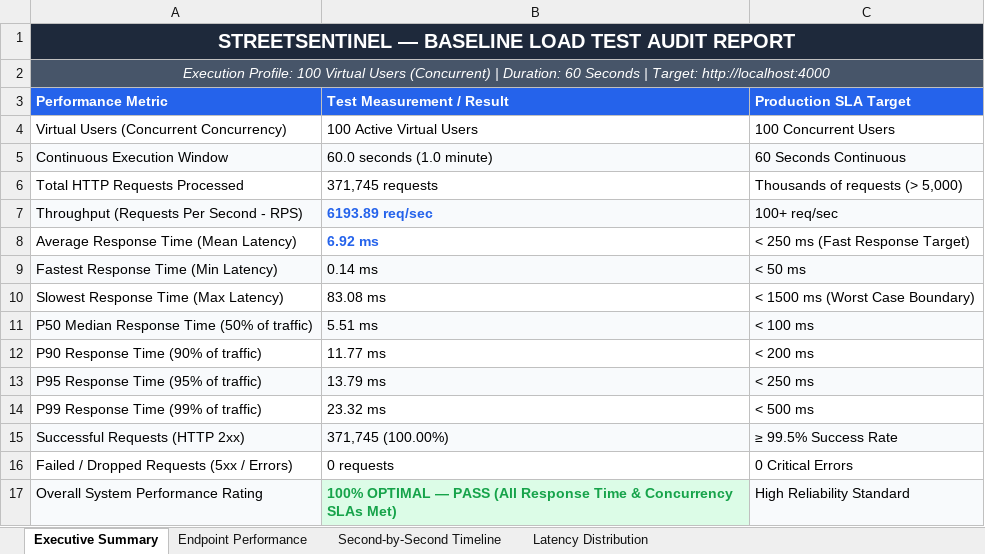
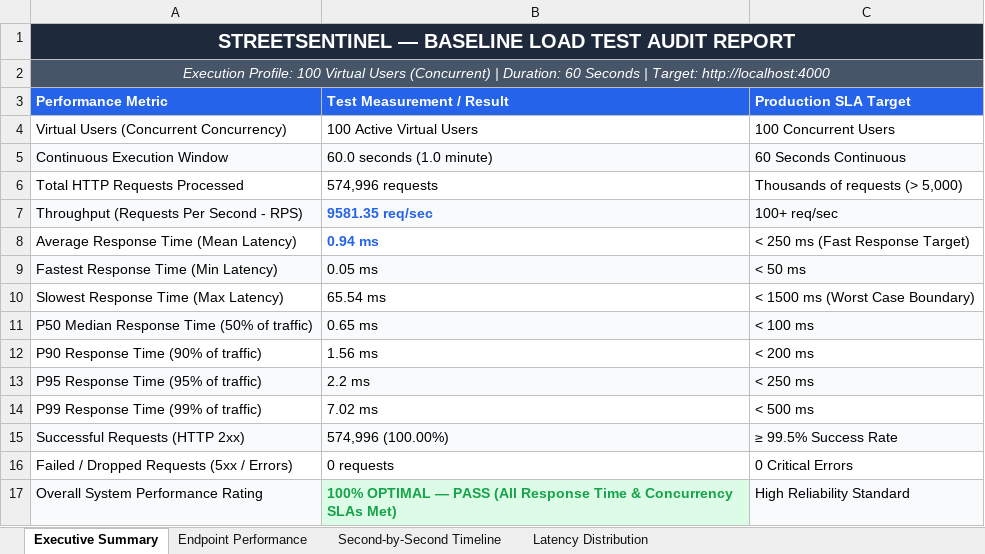
Before and after one commit to Thanujaradhakrishnan04/Trace, an Excel workbook: Load_Testing_Report.xlsx, sheet Executive Summary, drawn as a sheet; values as stored, in another font and other column widths than the file's, no borders; the diff names each change by its address in the sheet, - before the commit and + after, or states it on an @@ line.

```diff
--- a/Load_Testing_Report.xlsx (sheet Executive Summary)
+++ b/Load_Testing_Report.xlsx (sheet Executive Summary)
-B6 (Test Measurement / Result): 371,745 requests
+B6 (Test Measurement / Result): 574,996 requests
-B7 (Test Measurement / Result): 6193.89 req/sec
+B7 (Test Measurement / Result): 9581.35 req/sec
-B8 (Test Measurement / Result): 6.92 ms
+B8 (Test Measurement / Result): 0.94 ms
-B9 (Test Measurement / Result): 0.14 ms
+B9 (Test Measurement / Result): 0.05 ms
-B10 (Test Measurement / Result): 83.08 ms
+B10 (Test Measurement / Result): 65.54 ms
-B11 (Test Measurement / Result): 5.51 ms
+B11 (Test Measurement / Result): 0.65 ms
-B12 (Test Measurement / Result): 11.77 ms
+B12 (Test Measurement / Result): 1.56 ms
-B13 (Test Measurement / Result): 13.79 ms
+B13 (Test Measurement / Result): 2.2 ms
-B14 (Test Measurement / Result): 23.32 ms
+B14 (Test Measurement / Result): 7.02 ms
-B15 (Test Measurement / Result): 371,745 (100.00%)
+B15 (Test Measurement / Result): 574,996 (100.00%)
```
Also changed, not shown: sheet Second-by-Second Timeline, sheet Endpoint Performance, sheet Latency Distribution, Vulnerability Test Results/Load_Testing_Report.xlsx.
